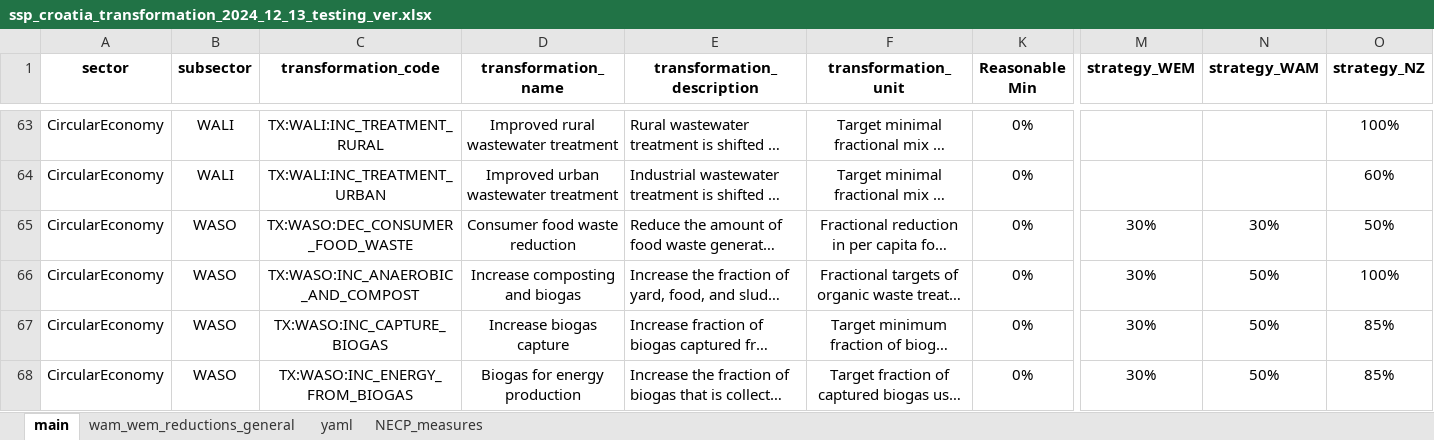
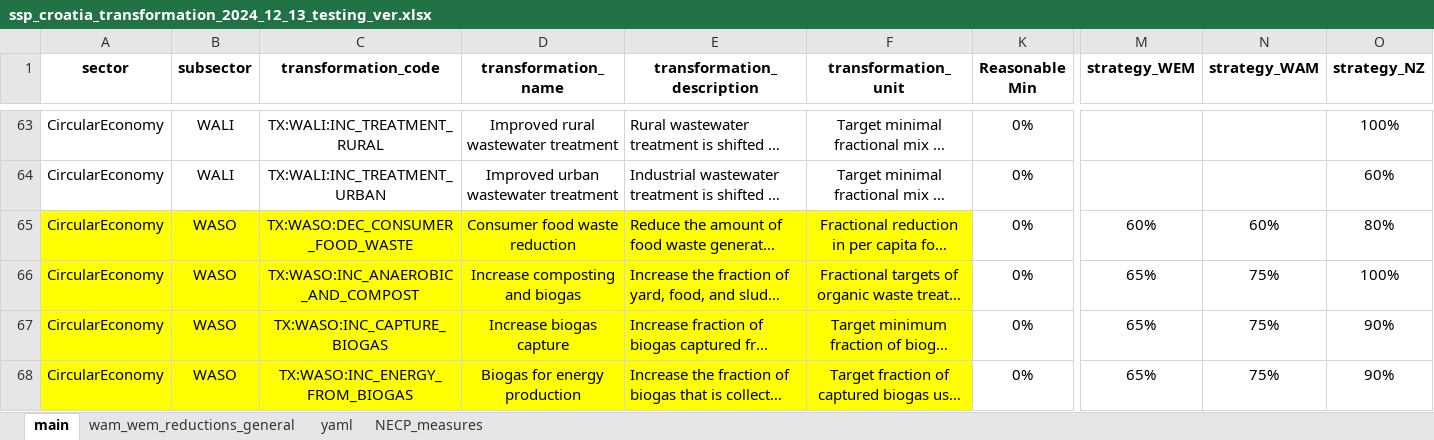
Before and after one commit to JuanRobledo12/sisepuede_region_nbs_tony_ver, an Excel workbook: croatia/data/ssp_croatia_transformation_2024_12_13_testing_ver.xlsx, sheet main, drawn as a sheet; only a part is shown, gaps mark what is left out; long unchanged cells end in …; values as stored, in another font and other column widths than the file's, no borders; conditional formats not drawn; the diff covers the shown part only; the diff names each change by its address in the sheet, - before the commit and + after, or states it on an @@ line.

```diff
--- a/croatia/data/ssp_croatia_transformation_2024_12_13_testing_ver.xlsx (sheet main)
+++ b/croatia/data/ssp_croatia_transformation_2024_12_13_testing_ver.xlsx (sheet main)
-A65:F68 fill: none
+A65:F68 fill: #FFFF00
-M65 (strategy_WEM): 30%
+M65 (strategy_WEM): 60%
-N65 (strategy_WAM): 30%
+N65 (strategy_WAM): 60%
-O65 (strategy_NZ): 50%
+O65 (strategy_NZ): 80%
-M66:M68 (strategy_WEM): 30%
+M66:M68 (strategy_WEM): 65%
-N66:N68 (strategy_WAM): 50%
+N66:N68 (strategy_WAM): 75%
-O67:O68 (strategy_NZ): 85%
+O67:O68 (strategy_NZ): 90%
```
Also changed, not shown: 6 edited cells and cell formats elsewhere in this sheet, sheet yaml, croatia/transformations/templates/calibrated/croatia/model_input_variables_croatia_af_calibrated.xlsx, croatia/transformations/templates/calibrated/croatia/model_input_variables_croatia_ce_calibrated.xlsx, 20 other files.
